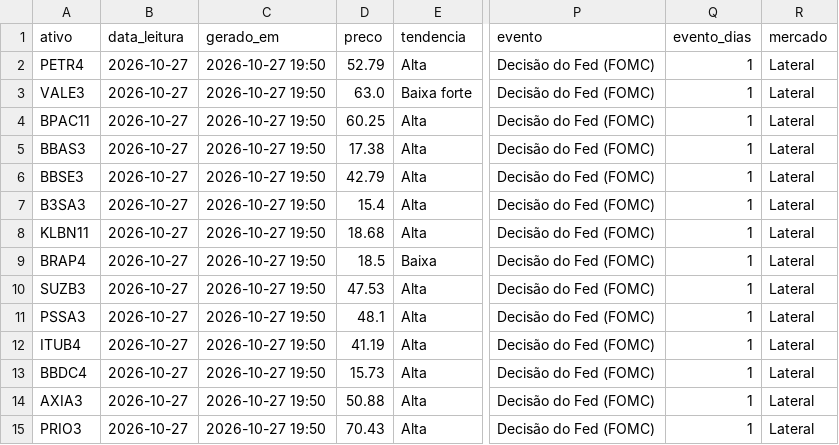
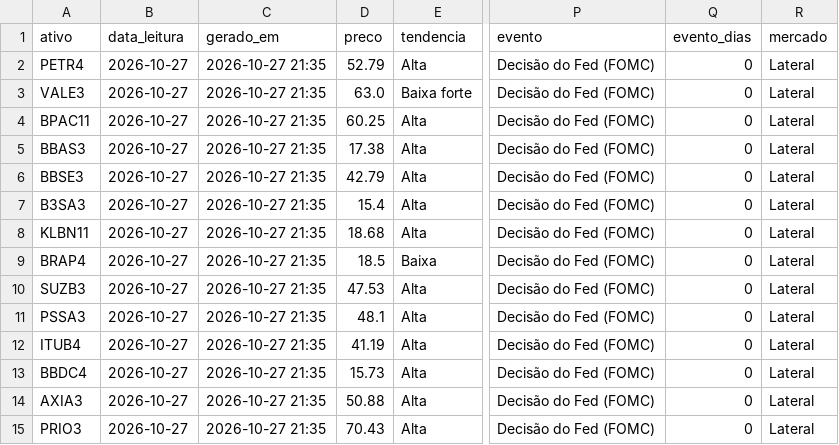
Before and after one commit to DCS1986/PAINEL-ARBITRAGEM, a CSV file: radar_tecnico/radar/leituras.csv, drawn as a sheet; only a part is shown, gaps mark what is left out; the diff names each change by its address in the sheet, - before the commit and + after, or states it on an @@ line.

Commit message:
Radar: leituras 2026-10-28

```diff
--- a/radar_tecnico/radar/leituras.csv
+++ b/radar_tecnico/radar/leituras.csv
-C2:C15 (gerado_em): 2026-10-27 19:50
+C2:C15 (gerado_em): 2026-10-27 21:35
-Q2:Q15 (evento_dias): 1
+Q2:Q15 (evento_dias): 0
```
